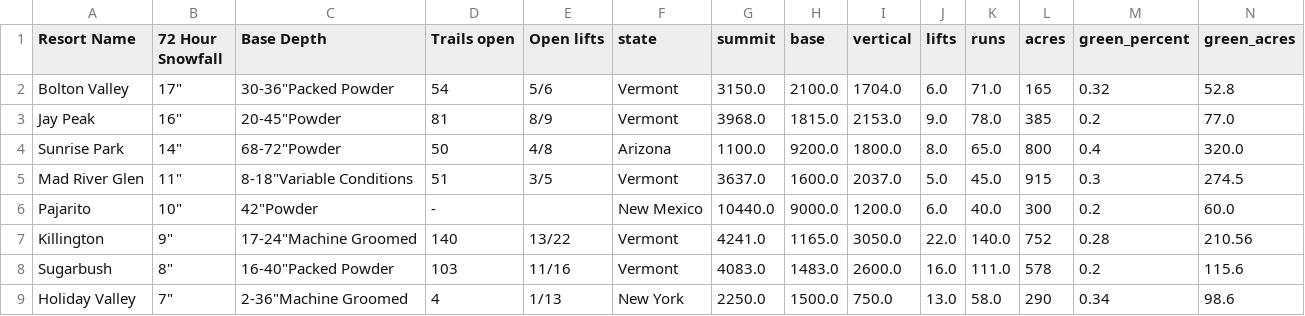
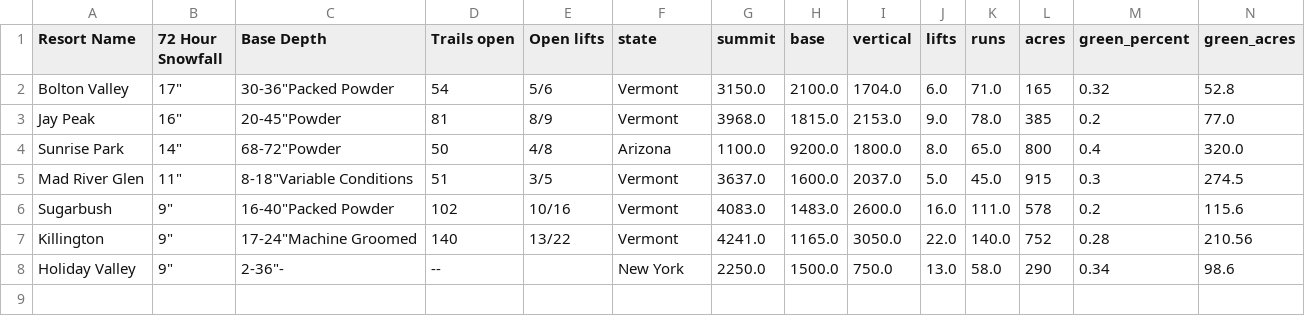
Before and after one commit to shayonkeating/schnarmap, a CSV file: frontend/schnar_map/public/data/daily_ski.csv, drawn as a sheet; only a part is shown; removed rows and columns are numbered as before the commit, all else as after; rows hold the shown columns only; the diff names each change by its address in the sheet, - before the commit and + after, or states it on an @@ line.

```diff
--- a/frontend/schnar_map/public/data/daily_ski.csv
+++ b/frontend/schnar_map/public/data/daily_ski.csv
-row 6: Pajarito | 10" | 42"Powder | - |  | New Mexico | 10440.0 | 9000.0 | 1200.0 | 6.0 | 40.0 | 300 | 0.2 | 60.0
+row 6: Sugarbush | 9" | 16-40"Packed Powder | 102 | 10/16 | Vermont | 4083.0 | 1483.0 | 2600.0 | 16.0 | 111.0 | 578 | 0.2 | 115.6
-row 8: Sugarbush | 8" | 16-40"Packed Powder | 103 | 11/16 | Vermont | 4083.0 | 1483.0 | 2600.0 | 16.0 | 111.0 | 578 | 0.2 | 115.6
-B8 (72 Hour Snowfall): 7"
+B8 (72 Hour Snowfall): 9"
-C8 (Base Depth): 2-36"Machine Groomed
+C8 (Base Depth): 2-36"-
-D8 (Trails open): 4
+D8 (Trails open): --
-E8 (Open lifts): 1/13
+E8 (Open lifts): (empty)
```
